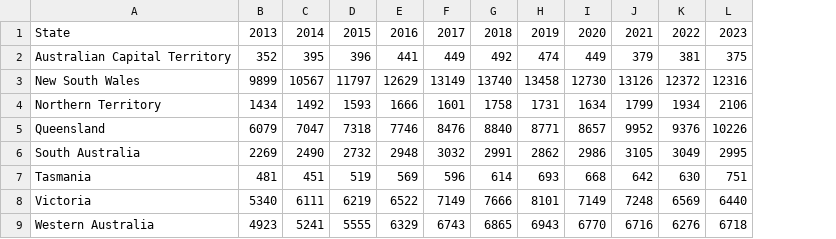
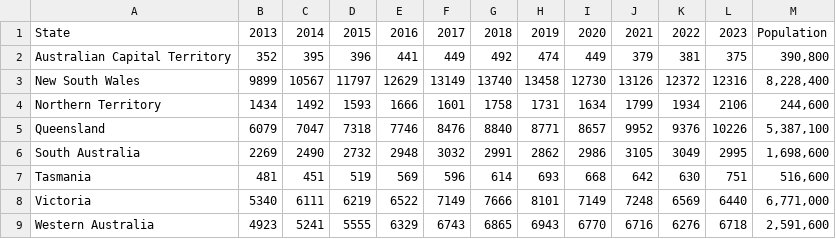
Before and after one commit to FouzUMS/FIT3179, a CSV file: Testing/states_and_years.csv, drawn as a sheet; the diff names each change by its address in the sheet, - before the commit and + after, or states it on an @@ line.

Commit message:
total population to calc per capita

```diff
--- a/Testing/states_and_years.csv
+++ b/Testing/states_and_years.csv
+column M, rows 1-9: Population | 390,800 | 8,228,400 | 244,600 | 5,387,100 | 1,698,600 | 516,600 | 6,771,000 | 2,591,600
```
